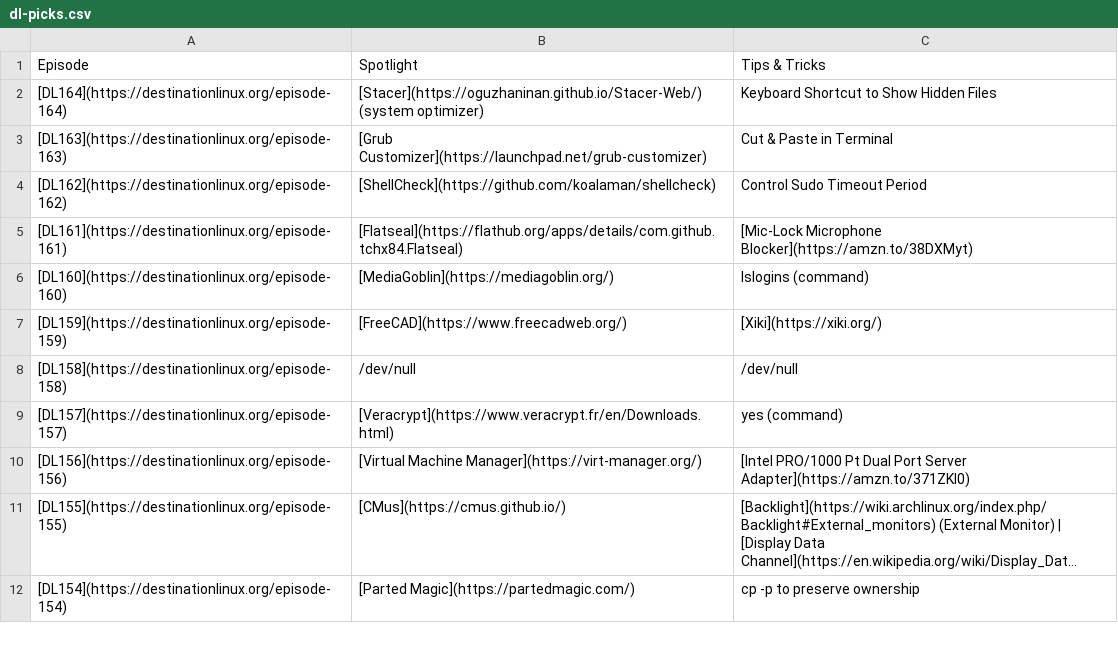
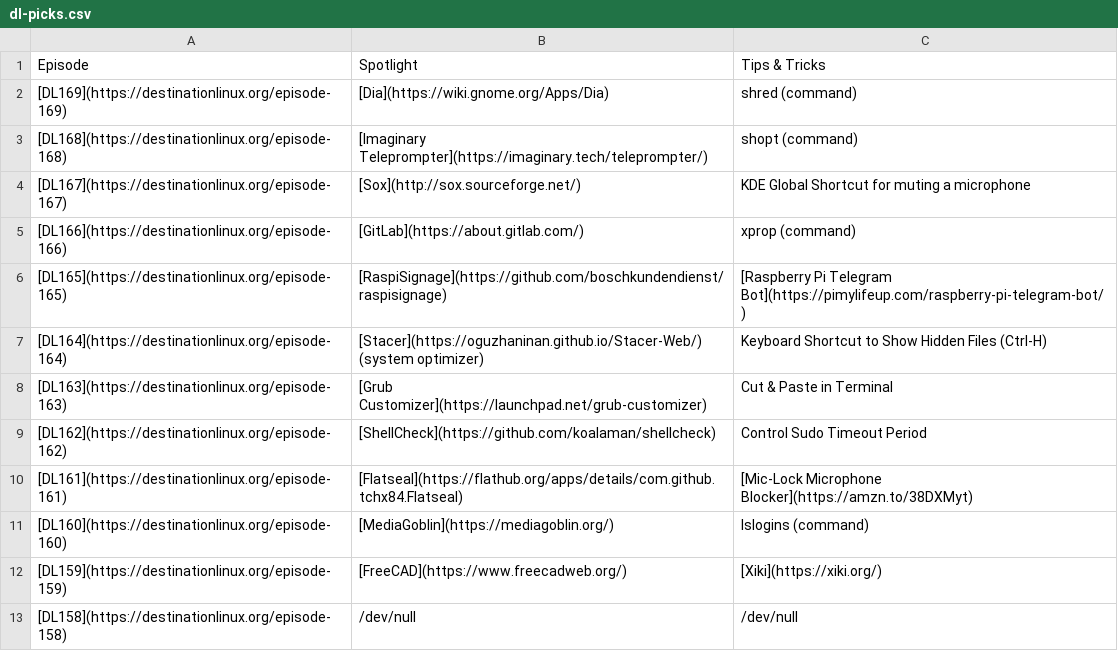
Before and after one commit to MichaelTunnell/dl-picks, a CSV file: dl-picks.csv, drawn as a sheet; only a part is shown; the shorter side is filled out with more unchanged rows; long unchanged cells end in ….

Commit message:
Add pics and tips for 165 through 169

```diff
--- a/dl-picks.csv
+++ b/dl-picks.csv
@@ -1,3 +1,8 @@
 Episode,Spotlight,Tips & Tricks
-[DL164](https://destinationlinux.org/episode-164),[Stacer](https://oguzhaninan.github.io/Stacer-Web/) (system optimizer),Keyboard Shortcut to Show Hidden Files
+[DL169](https://destinationlinux.org/episode-169),[Dia](https://wiki.gnome.org/Apps/Dia),shred (command)
+[DL168](https://destinationlinux.org/episode-168),[Imaginary Teleprompter](https://imaginary.tech/teleprompter/),shopt (command)
+[DL167](https://destinationlinux.org/episode-167),[Sox](http://sox.sourceforge.net/),KDE Global Shortcut for muting a microphone
+[DL166](https://destinationlinux.org/episode-166),[GitLab](https://about.gitlab.com/),xprop (command)
+[DL165](https://destinationlinux.org/episode-165),[RaspiSignage](https://github.com/boschkundendienst/raspisignage),[Raspberry Pi Telegram Bot](https://pimylifeup.com/raspberry-pi-telegram-bot/)
+[DL164](https://destinationlinux.org/episode-164),[Stacer](https://oguzhaninan.github.io/Stacer-Web/) (system optimizer),Keyboard Shortcut to Show Hidden Files (Ctrl-H)
 [DL163](https://destinationlinux.org/episode-163),[Grub Customizer](https://launchpad.net/grub-customizer),Cut & Paste in Terminal
```
